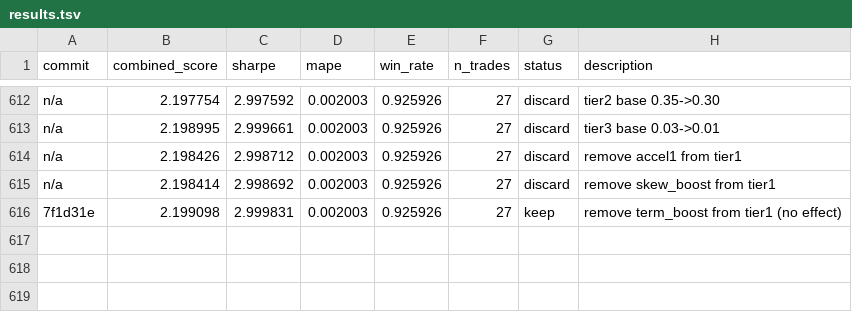
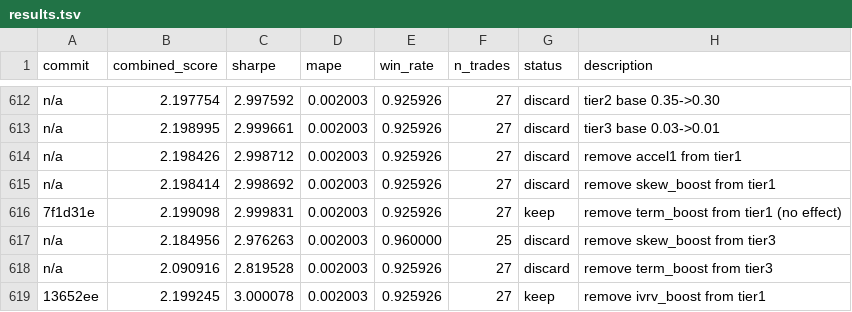
Before and after one commit to jacobwright32/option-pricing-tuning, a TSV file: results.tsv, drawn as a sheet; only a part is shown, gaps mark what is left out; the diff names each change by its address in the sheet, - before the commit and + after, or states it on an @@ line.

```diff
--- a/results.tsv
+++ b/results.tsv
+row 617: n/a | 2.184956 | 2.976263 | 0.002003 | 0.960000 | 25 | discard | remove skew_boost from tier3
+row 618: n/a | 2.090916 | 2.819528 | 0.002003 | 0.925926 | 27 | discard | remove term_boost from tier3
+row 619: 13652ee | 2.199245 | 3.000078 | 0.002003 | 0.925926 | 27 | keep | remove ivrv_boost from tier1
```
Also changed, not shown: 2 other files.
